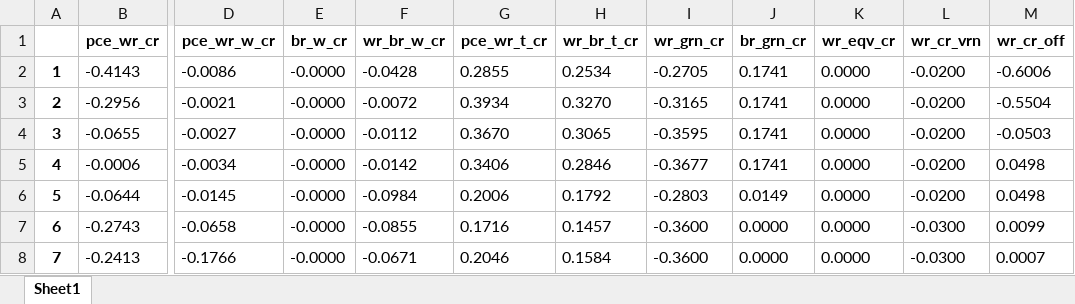
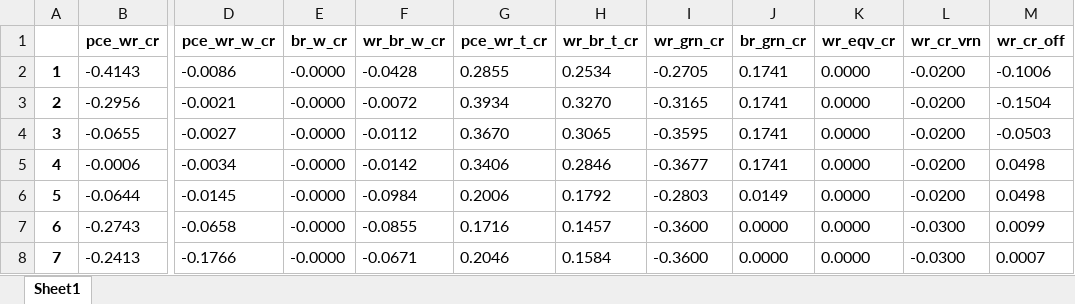
Before and after one commit to nekohor/tiny_ssu_calc, an Excel workbook: input_sample/M18104948C/M18104948C_crn_stk.xlsx, sheet Sheet1, drawn as a sheet; only a part is shown, gaps mark what is left out; values as stored, in another font and other column widths than the file's, no borders; the diff names each change by its address in the sheet, - before the commit and + after, or states it on an @@ line.

```diff
--- a/input_sample/M18104948C/M18104948C_crn_stk.xlsx (sheet Sheet1)
+++ b/input_sample/M18104948C/M18104948C_crn_stk.xlsx (sheet Sheet1)
-M2 (wr_cr_off): -0.6006
+M2 (wr_cr_off): -0.1006
-M3 (wr_cr_off): -0.5504
+M3 (wr_cr_off): -0.1504
```
Also changed, not shown: input_sample/M18104948C/M18104948C_input_df.xlsx, input_sample/M18104948C/M18104948C_lim_df.xlsx, 15 other files.
